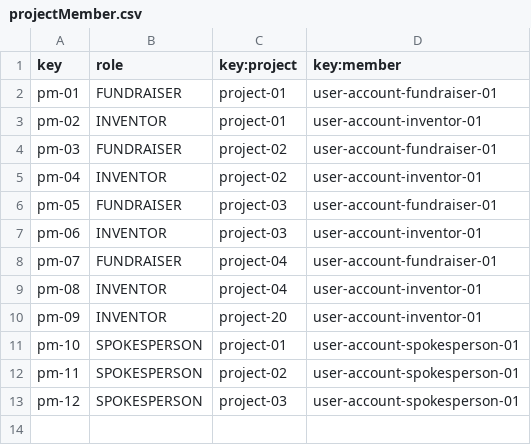
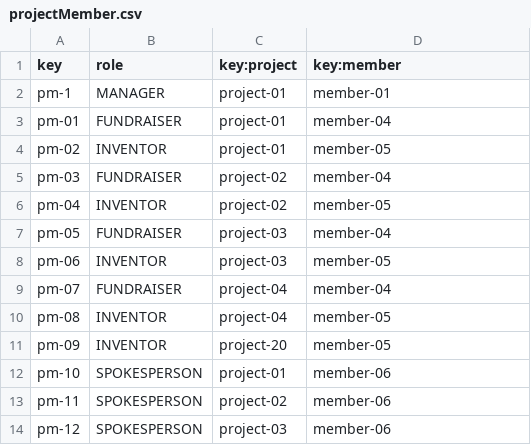
Before and after one commit to laucss/Acme-Starters-B, a CSV file: src/main/resources/WEB-INF/data/sample/batch-01/projectMember.csv, drawn as a sheet.

Commit message:
listado de componentes siendo miembro de un project

```diff
--- a/src/main/resources/WEB-INF/data/sample/batch-01/projectMember.csv
+++ b/src/main/resources/WEB-INF/data/sample/batch-01/projectMember.csv
@@ -1,13 +1,14 @@
 key,role,key:project,key:member
-pm-01,FUNDRAISER,project-01,user-account-fundraiser-01
-pm-02,INVENTOR,project-01,user-account-inventor-01
-pm-03,FUNDRAISER,project-02,user-account-fundraiser-01
-pm-04,INVENTOR,project-02,user-account-inventor-01
-pm-05,FUNDRAISER,project-03,user-account-fundraiser-01
-pm-06,INVENTOR,project-03,user-account-inventor-01
-pm-07,FUNDRAISER,project-04,user-account-fundraiser-01
-pm-08,INVENTOR,project-04,user-account-inventor-01
-pm-09,INVENTOR,project-20,user-account-inventor-01
-pm-10,SPOKESPERSON,project-01,user-account-spokesperson-01
-pm-11,SPOKESPERSON,project-02,user-account-spokesperson-01
-pm-12,SPOKESPERSON,project-03,user-account-spokesperson-01
+pm-1,MANAGER,project-01,member-01
+pm-01,FUNDRAISER,project-01,member-04
+pm-02,INVENTOR,project-01,member-05
+pm-03,FUNDRAISER,project-02,member-04
+pm-04,INVENTOR,project-02,member-05
+pm-05,FUNDRAISER,project-03,member-04
+pm-06,INVENTOR,project-03,member-05
+pm-07,FUNDRAISER,project-04,member-04
+pm-08,INVENTOR,project-04,member-05
+pm-09,INVENTOR,project-20,member-05
+pm-10,SPOKESPERSON,project-01,member-06
+pm-11,SPOKESPERSON,project-02,member-06
+pm-12,SPOKESPERSON,project-03,member-06
```
Also changed, not shown: src/main/resources/WEB-INF/data/sample/batch-01/campaign.csv, src/main/resources/WEB-INF/data/sample/batch-01/invention.csv, 25 other files.
